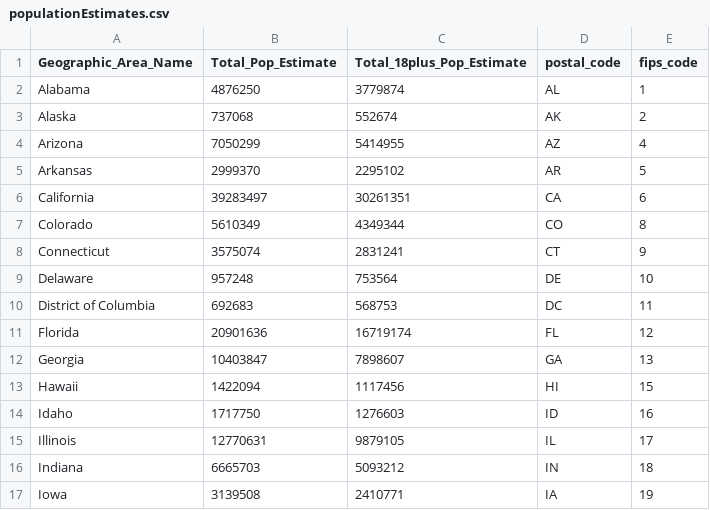
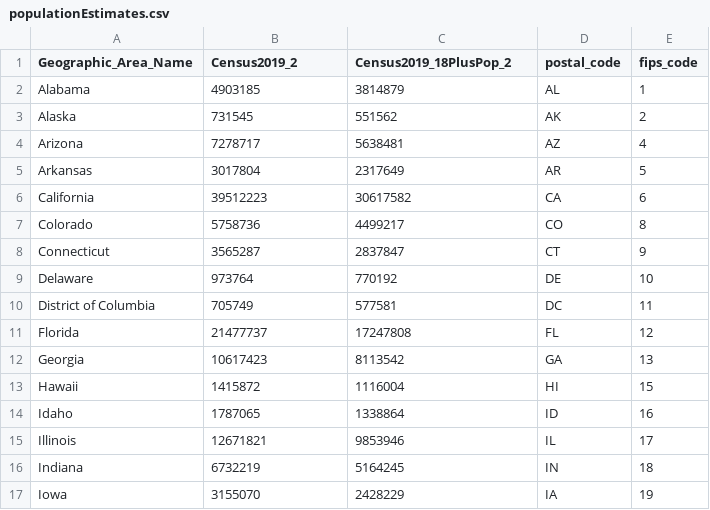
Before and after one commit to anesta95/veryWellVaccineDataTracker, a CSV file: referenceData/populationEstimates.csv, drawn as a sheet; only a part is shown; the diff covers the shown part only.

```diff
--- a/referenceData/populationEstimates.csv
+++ b/referenceData/populationEstimates.csv
@@ -1,17 +1,17 @@
-Geographic_Area_Name,Total_Pop_Estimate,Total_18plus_Pop_Estimate,postal_code,fips_code
-Alabama,4876250,3779874,AL,1
-Alaska,737068,552674,AK,2
-Arizona,7050299,5414955,AZ,4
-Arkansas,2999370,2295102,AR,5
-California,39283497,30261351,CA,6
-Colorado,5610349,4349344,CO,8
-Connecticut,3575074,2831241,CT,9
-Delaware,957248,753564,DE,10
-District of Columbia,692683,568753,DC,11
-Florida,20901636,16719174,FL,12
-Georgia,10403847,7898607,GA,13
-Hawaii,1422094,1117456,HI,15
-Idaho,1717750,1276603,ID,16
-Illinois,12770631,9879105,IL,17
-Indiana,6665703,5093212,IN,18
-Iowa,3139508,2410771,IA,19
+Geographic_Area_Name,Census2019_2,Census2019_18PlusPop_2,postal_code,fips_code
+Alabama,4903185,3814879,AL,1
+Alaska,731545,551562,AK,2
+Arizona,7278717,5638481,AZ,4
+Arkansas,3017804,2317649,AR,5
+California,39512223,30617582,CA,6
+Colorado,5758736,4499217,CO,8
+Connecticut,3565287,2837847,CT,9
+Delaware,973764,770192,DE,10
+District of Columbia,705749,577581,DC,11
+Florida,21477737,17247808,FL,12
+Georgia,10617423,8113542,GA,13
+Hawaii,1415872,1116004,HI,15
+Idaho,1787065,1338864,ID,16
+Illinois,12671821,9853946,IL,17
+Indiana,6732219,5164245,IN,18
+Iowa,3155070,2428229,IA,19
```
Also changed, not shown: 72 edited cells elsewhere in this file, chartData/areWeThereYet.csv, chartData/cdcMap.csv, 3 other files.
